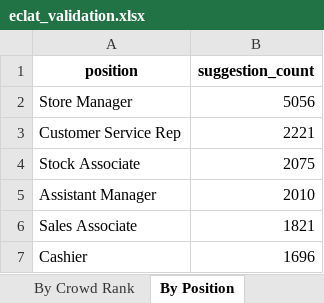
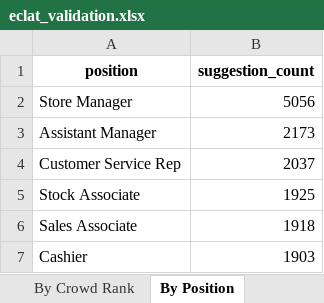
Before and after one commit to DonotDonut/UWB-Hackathon-2026, an Excel workbook: output data/eclat_validation.xlsx, sheet By Position, drawn as a sheet; values as stored, in another font and other column widths than the file's, no borders; removed rows and columns are numbered as before the commit, all else as after; the diff names each change by its address in the sheet, - before the commit and + after, or states it on an @@ line.

```diff
--- a/output data/eclat_validation.xlsx (sheet By Position)
+++ b/output data/eclat_validation.xlsx (sheet By Position)
+row 3: Assistant Manager | 2173
-B4 (suggestion_count): 2221
+B4 (suggestion_count): 2037
-B5 (suggestion_count): 2075
+B5 (suggestion_count): 1925
-row 5: Assistant Manager | 2010
-B6 (suggestion_count): 1821
+B6 (suggestion_count): 1918
-B7 (suggestion_count): 1696
+B7 (suggestion_count): 1903
```
Also changed, not shown: sheet Top Eclat Patterns, sheet Validation Summary, sheet By Crowd Rank, output data/5mile_radius_store_list.xlsx, output data/5mile_radius_store_list_with_capacity.xlsx, 17 other files.
